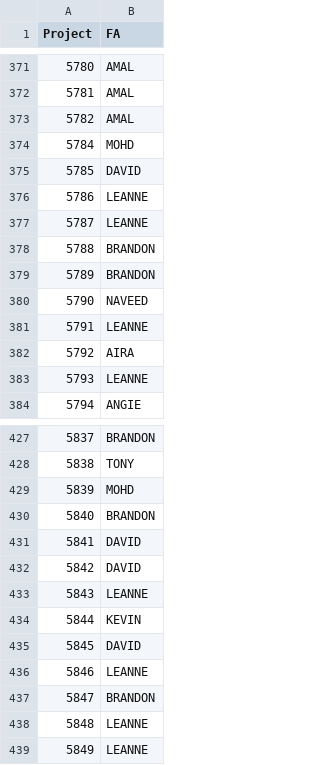
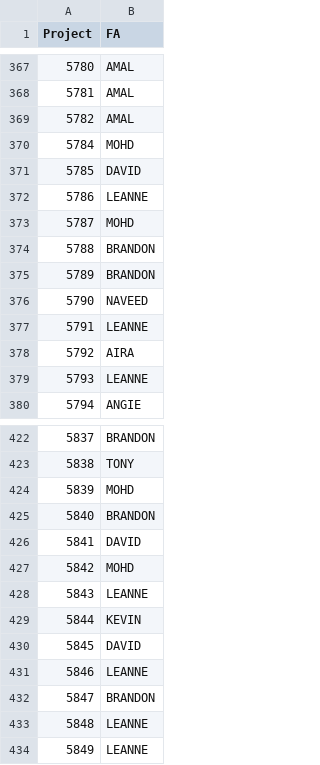
Before and after one commit to zeyongj/zeyongj.github.io, a CSV file: data/fa.csv, drawn as a sheet; only a part is shown, gaps mark what is left out; the diff covers the shown part only.

```diff
--- a/data/fa.csv
+++ b/data/fa.csv
@@ -376,3 +372,3 @@ Project,FA
 5786,LEANNE
-5787,LEANNE
+5787,MOHD
 5788,BRANDON
@@ -431,3 +426,3 @@ Project,FA
 5841,DAVID
-5842,DAVID
+5842,MOHD
 5843,LEANNE
```
Also changed, not shown: 12 added rows, 6 removed rows and 3 edited cells elsewhere in this file.
